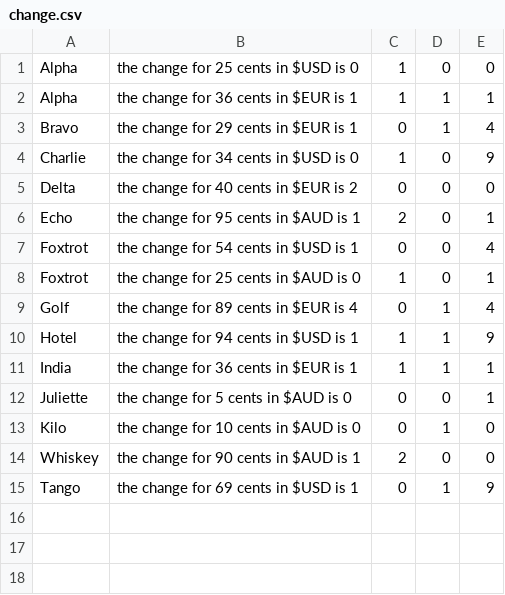
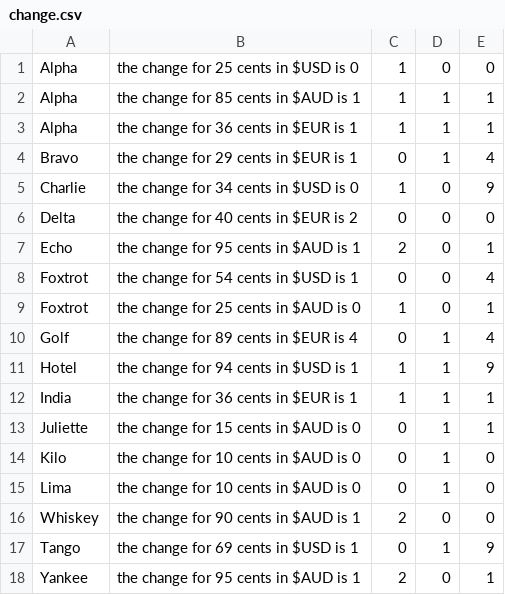
Before and after one commit to JACK-DUBDUB/FoP-Labs, a CSV file: Assignment 2/_data/out_data/change.csv (was Assignment 2/change.csv), drawn as a sheet.

```diff
--- a/Assignment 2/change.csv
+++ b/Assignment 2/_data/out_data/change.csv
@@ -1,2 +1,3 @@
 Alpha, the change for 25 cents in $USD is 0,1,0,0
+Alpha, the change for 85 cents in $AUD is 1,1,1,1
 Alpha, the change for 36 cents in $EUR is 1,1,1,1
@@ -11,5 +12,7 @@ Hotel, the change for 94 cents in $USD is 1,1,1,9
 India, the change for 36 cents in $EUR is 1,1,1,1
-Juliette, the change for 5 cents in $AUD is 0,0,0,1
+Juliette, the change for 15 cents in $AUD is 0,0,1,1
 Kilo, the change for 10 cents in $AUD is 0,0,1,0
+Lima, the change for 10 cents in $AUD is 0,0,1,0
 Whiskey, the change for 90 cents in $AUD is 1,2,0,0
 Tango, the change for 69 cents in $USD is 1,0,1,9
+Yankee, the change for 95 cents in $AUD is 1,2,0,1
```
Also changed, not shown: 22 other files.
